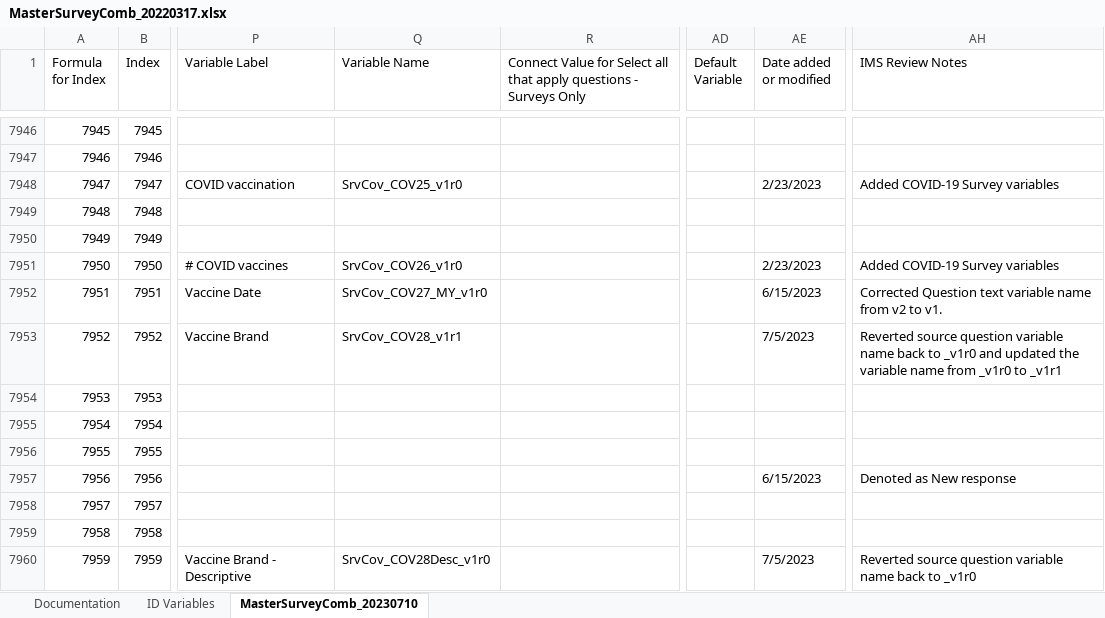
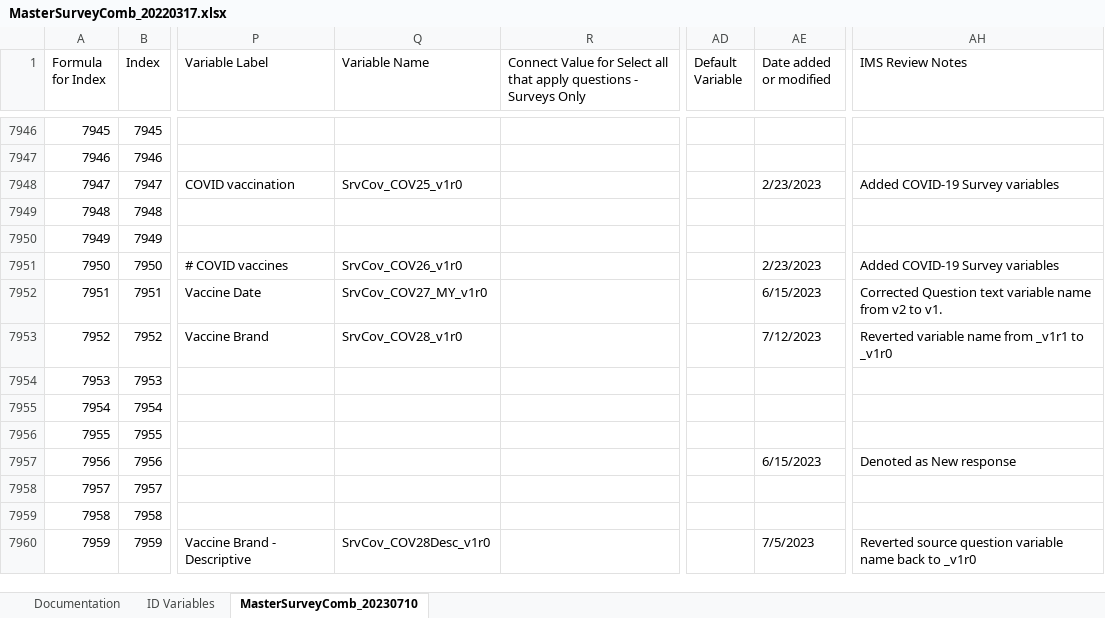
Before and after one commit to Analyticsphere/ConnectMasterAndSurveyCombinedDataDictionary, an Excel workbook: MasterSurveyComb_20220317.xlsx, sheet MasterSurveyComb_20230710, drawn as a sheet; only a part is shown, gaps mark what is left out; values as stored, in another font and other column widths than the file's, no cell formats; the diff names each change by its address in the sheet, - before the commit and + after, or states it on an @@ line.

```diff
--- a/MasterSurveyComb_20220317.xlsx (sheet MasterSurveyComb_20230710)
+++ b/MasterSurveyComb_20220317.xlsx (sheet MasterSurveyComb_20230710)
-Q7953 (Variable Name): SrvCov_COV28_v1r1
+Q7953 (Variable Name): SrvCov_COV28_v1r0
-AE7953 (Date added or modified): 7/5/2023
+AE7953 (Date added or modified): 7/12/2023
-AH7953 (IMS Review Notes): Reverted source question variable name back to _v1r0 and updated the variable name from _v1r0 to _v1r1
+AH7953 (IMS Review Notes): Reverted variable name from _v1r1 to _v1r0
```
Also changed, not shown: sheet Documentation, cell formats.
